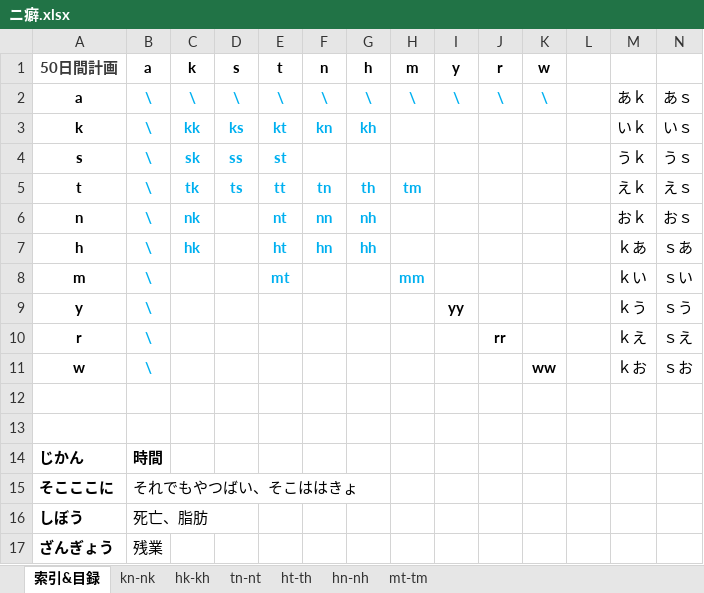
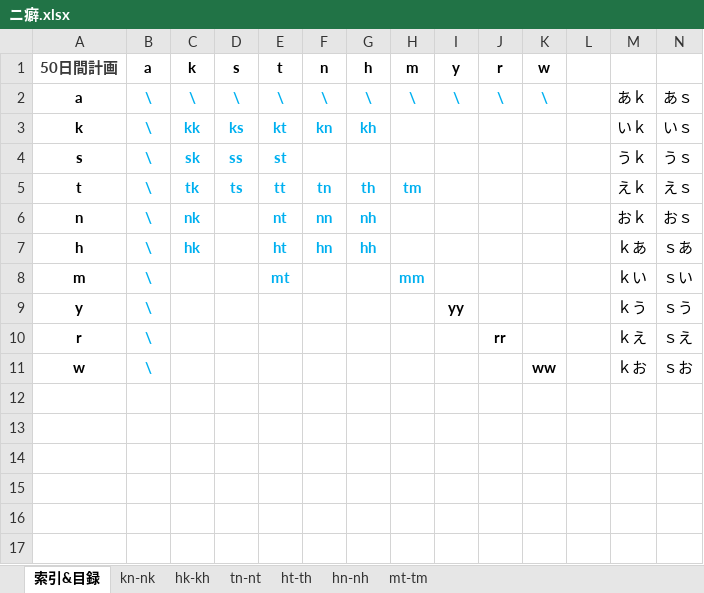
Before and after one commit to PaleBlue0619/Japanese, an Excel workbook: 100日计划/ニ癖.xlsx, sheet 索引&目録, drawn as a sheet; only a part is shown; values as stored, in another font and other column widths than the file's, no borders; rows hold the shown columns only; the diff names each change by its address in the sheet, - before the commit and + after, or states it on an @@ line.

```diff
--- a/100日计划/ニ癖.xlsx (sheet 索引&目録)
+++ b/100日计划/ニ癖.xlsx (sheet 索引&目録)
-row 12: (empty)
-row 13: (empty)
-row 14: じかん | 時間
-row 15: そこここに | それでもやつばい、そこははきょ
-row 16: しぼう | 死亡、脂肪
-row 17: ざんぎょう | 残業
```
Also changed, not shown: 100日计划/100日计划.xlsx, 副词.xlsx, 34 other files.
